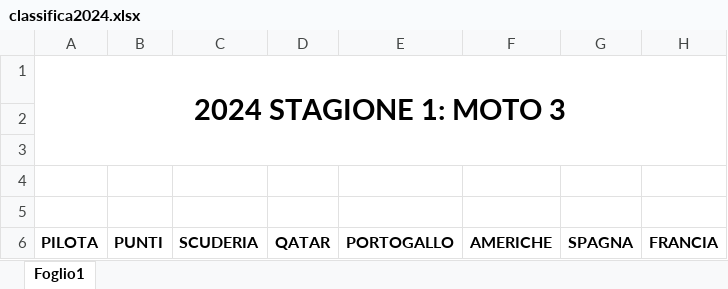
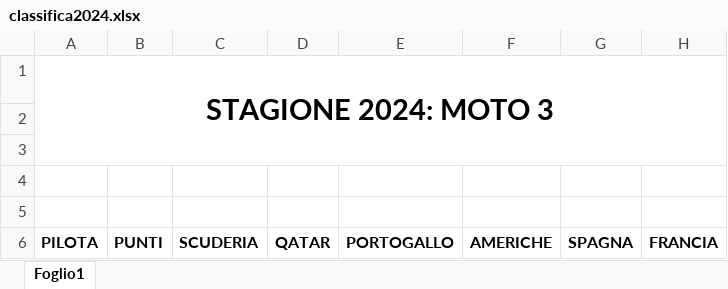
Before and after one commit to EmBee31/Sito_Motogp, an Excel workbook: docs/classifiche/classifica2024.xlsx, sheet Foglio1, drawn as a sheet; only a part is shown; values as stored, in another font and other column widths than the file's, no borders; the diff names each change by its address in the sheet, - before the commit and + after, or states it on an @@ line.

```diff
--- a/docs/classifiche/classifica2024.xlsx (sheet Foglio1)
+++ b/docs/classifiche/classifica2024.xlsx (sheet Foglio1)
-A1 (PILOTA): 2024 STAGIONE 1: MOTO 3
+A1 (PILOTA): STAGIONE 2024: MOTO 3
```
Also changed, not shown: 3 other files.
